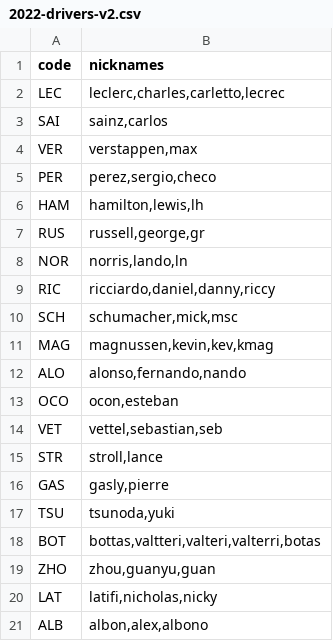
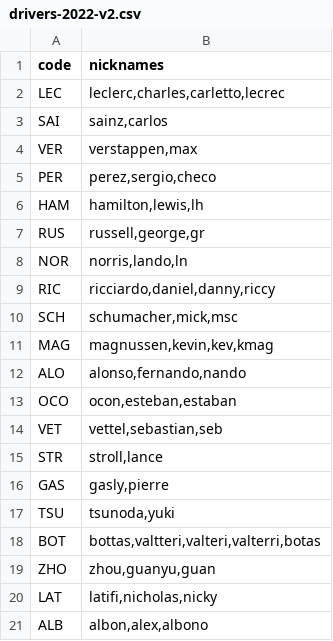
Before and after one commit to Veivel/F1-sentiment-analysis, a CSV file: train/data/reference/drivers-2022-v2.csv (was train/data/metadata/2022-drivers-v2.csv), drawn as a sheet.

```diff
--- a/train/data/metadata/2022-drivers-v2.csv
+++ b/train/data/reference/drivers-2022-v2.csv
@@ -12,3 +12,3 @@ MAG;magnussen,kevin,kev,kmag
 ALO;alonso,fernando,nando
-OCO;ocon,esteban
+OCO;ocon,esteban,estaban
 VET;vettel,sebastian,seb
```
Also changed, not shown: 9 other files.
